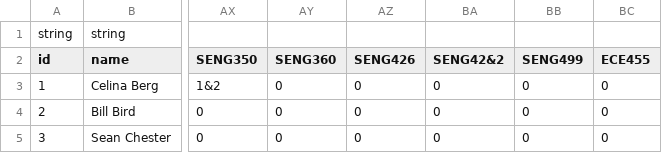
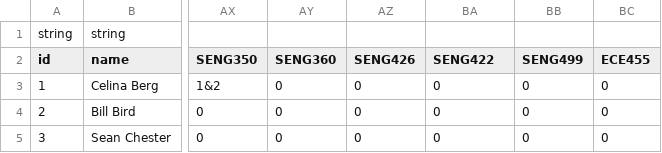
Before and after one commit to seng499-company2/back-end, a CSV file: db_initialization/professors.csv, drawn as a sheet; only a part is shown, gaps mark what is left out; the diff names each change by its address in the sheet, - before the commit and + after, or states it on an @@ line.

Commit message:
Remove & typo in professor course data

```diff
--- a/db_initialization/professors.csv
+++ b/db_initialization/professors.csv
-BA2: SENG42&2
+BA2: SENG422
```
